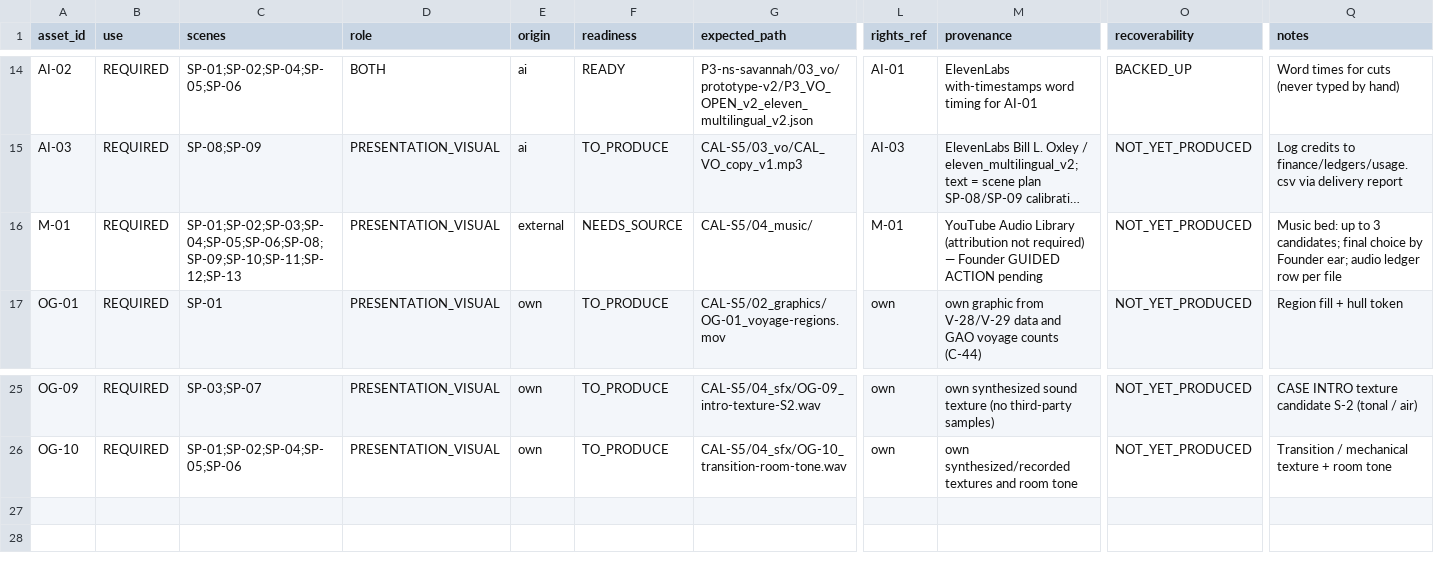
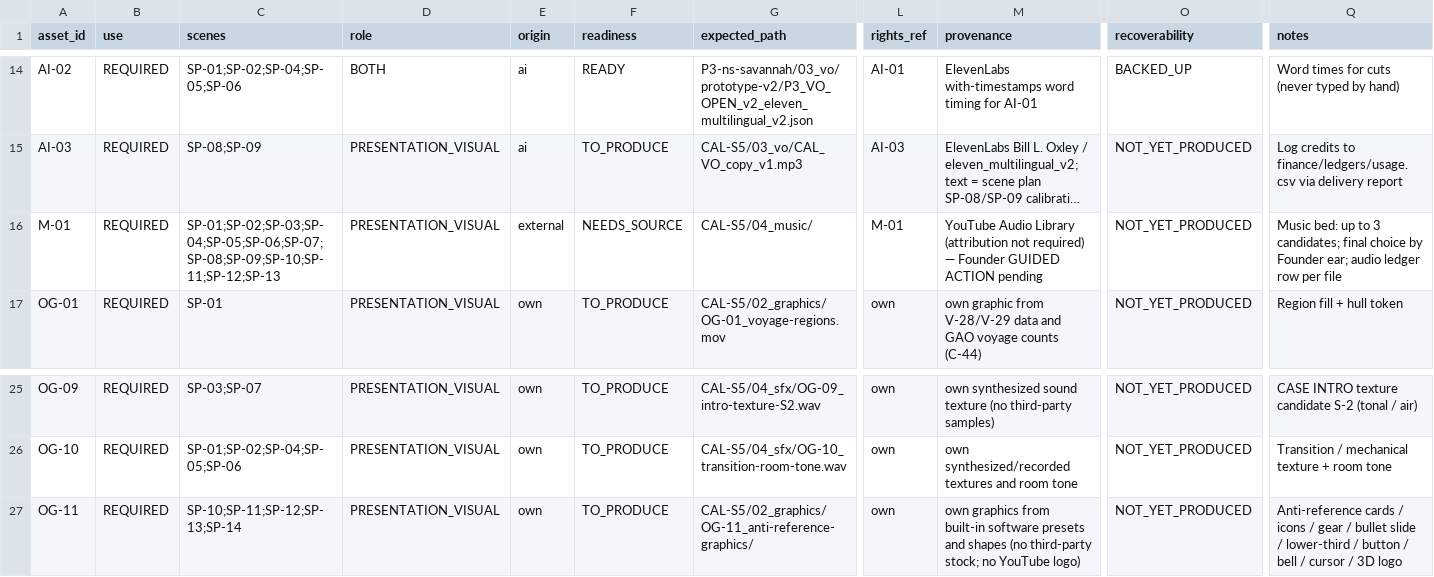
Before and after one commit to Maglorex/ai-media-company-os, a CSV file: channels/the-industrial-casebook/cases/CAL-S5/handoff/asset-manifest.csv, drawn as a sheet; only a part is shown, gaps mark what is left out; long unchanged cells end in …; rows hold the shown columns only; the diff names each change by its address in the sheet, - before the commit and + after, or states it on an @@ line.

```diff
--- a/channels/the-industrial-casebook/cases/CAL-S5/handoff/asset-manifest.csv
+++ b/channels/the-industrial-casebook/cases/CAL-S5/handoff/asset-manifest.csv
-C16 (scenes): SP-01;SP-02;SP-03;SP-04;SP-05;SP-06;SP-08;SP-09;SP-10;SP-11;SP-12;SP-13
+C16 (scenes): SP-01;SP-02;SP-03;SP-04;SP-05;SP-06;SP-07;SP-08;SP-09;SP-10;SP-11;SP-12;SP-13
+row 27: OG-11 | REQUIRED | SP-10;SP-11;SP-12;SP-13;SP-14 | PRESENTATION_VISUAL | own | TO_PRODUCE | CAL-S5/02_graphics/OG-11_anti-reference-graphics/ | own | own graphics from built-in software presets and shapes (no third-party stock; no YouTube logo) | NOT_YET_PRODUCED | Anti-reference cards / icons / gear / bullet slide / lower-third / button / bell / cursor / 3D logo
```
Also changed, not shown: company/state/artifact-registry.csv, 7 other files.
